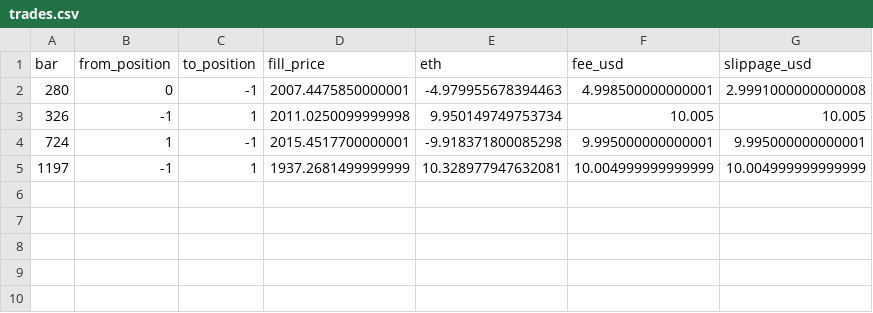
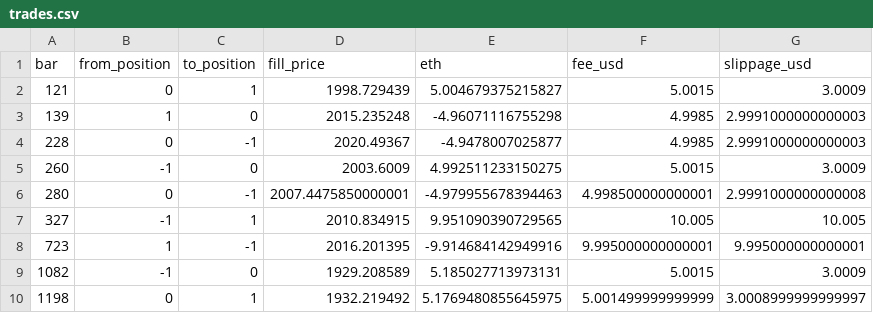
Before and after one commit to 0xfari/aiprove-eth-pnl-fixed, a CSV file: trades.csv, drawn as a sheet.

```diff
--- a/trades.csv
+++ b/trades.csv
@@ -1,5 +1,10 @@
 bar,from_position,to_position,fill_price,eth,fee_usd,slippage_usd
+121,0,1,1998.729439,5.004679375215827,5.0015,3.0009
+139,1,0,2015.235248,-4.96071116755298,4.9985,2.9991000000000003
+228,0,-1,2020.49367,-4.9478007025877,4.9985,2.9991000000000003
+260,-1,0,2003.6009,4.992511233150275,5.0015,3.0009
 280,0,-1,2007.4475850000001,-4.979955678394463,4.998500000000001,2.9991000000000008
-326,-1,1,2011.0250099999998,9.950149749753734,10.005,10.005
-724,1,-1,2015.4517700000001,-9.918371800085298,9.995000000000001,9.995000000000001
-1197,-1,1,1937.2681499999999,10.328977947632081,10.004999999999999,10.004999999999999
+327,-1,1,2010.834915,9.951090390729565,10.005,10.005
+723,1,-1,2016.201395,-9.914684142949916,9.995000000000001,9.995000000000001
+1082,-1,0,1929.208589,5.185027713973131,5.0015,3.0009
+1198,0,1,1932.219492,5.1769480855645975,5.001499999999999,3.0008999999999997
```
Also changed, not shown: positions.csv, 4 other files.
